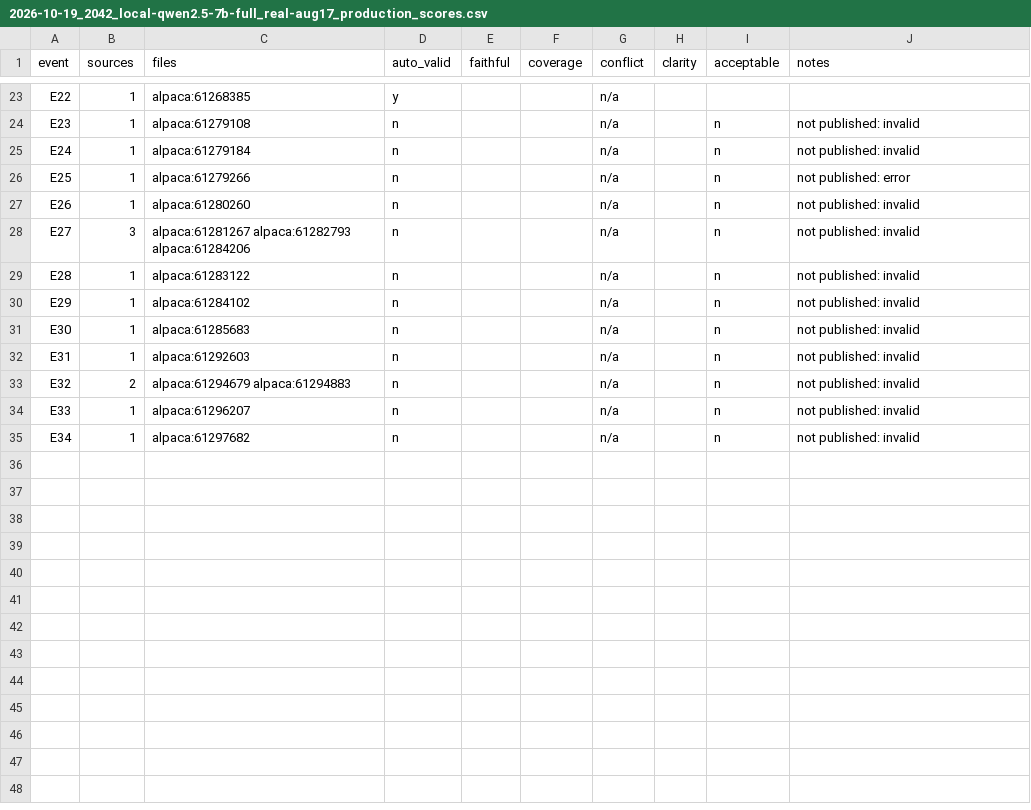
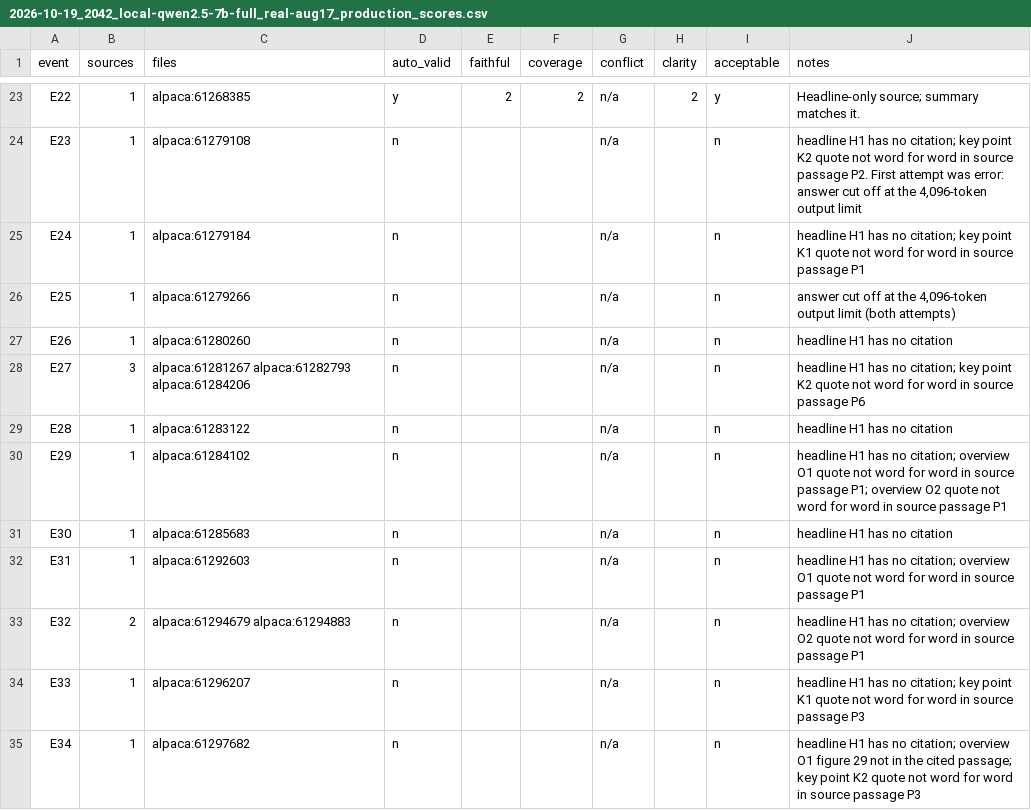
Before and after one commit to Qwenty228/GC1, a CSV file: SystemCode/evaluation/summarization/results/2026-10-19_2042_local-qwen2.5-7b-full_real-aug17_production_scores.csv, drawn as a sheet; only a part is shown, gaps mark what is left out; the diff covers the shown part only; the diff names each change by its address in the sheet, - before the commit and + after, or states it on an @@ line.

```diff
--- a/SystemCode/evaluation/summarization/results/2026-10-19_2042_local-qwen2.5-7b-full_real-aug17_production_scores.csv
+++ b/SystemCode/evaluation/summarization/results/2026-10-19_2042_local-qwen2.5-7b-full_real-aug17_production_scores.csv
-E23 (faithful): (empty)
+E23 (faithful): 2
-F23 (coverage): (empty)
+F23 (coverage): 2
-H23 (clarity): (empty)
+H23 (clarity): 2
-I23 (acceptable): (empty)
+I23 (acceptable): y
-J23 (notes): (empty)
+J23 (notes): Headline-only source; summary matches it.
-J24 (notes): not published: invalid
+J24 (notes): headline H1 has no citation; key point K2 quote not word for word in source passage P2. First attempt was error: answer cut off at the 4,096-token output limit
-J25 (notes): not published: invalid
+J25 (notes): headline H1 has no citation; key point K1 quote not word for word in source passage P1
-J26 (notes): not published: error
+J26 (notes): answer cut off at the 4,096-token output limit (both attempts)
-J27 (notes): not published: invalid
+J27 (notes): headline H1 has no citation
-J28 (notes): not published: invalid
+J28 (notes): headline H1 has no citation; key point K2 quote not word for word in source passage P6
-J29 (notes): not published: invalid
+J29 (notes): headline H1 has no citation
-J30 (notes): not published: invalid
+J30 (notes): headline H1 has no citation; overview O1 quote not word for word in source passage P1; overview O2 quote not word for word in source passage P1
-J31 (notes): not published: invalid
+J31 (notes): headline H1 has no citation
-J32 (notes): not published: invalid
+J32 (notes): headline H1 has no citation; overview O1 quote not word for word in source passage P1
-J33 (notes): not published: invalid
+J33 (notes): headline H1 has no citation; overview O2 quote not word for word in source passage P1
-J34 (notes): not published: invalid
+J34 (notes): headline H1 has no citation; key point K1 quote not word for word in source passage P3
-J35 (notes): not published: invalid
+J35 (notes): headline H1 has no citation; overview O1 figure 29 not in the cited passage; key point K2 quote not word for word in source passage P3
```
Also changed, not shown: 33 edited cells elsewhere in this file, SystemCode/evaluation/summarization/results/2026-10-20_0426_local-qwen2.5-7b-full_real-aug17_no-filter_scores.csv, SystemCode/evaluation/summarization/results/2026-10-20_1031_local-qwen2.5-7b-full_fixtures-production_scores.csv, 1 other file.
